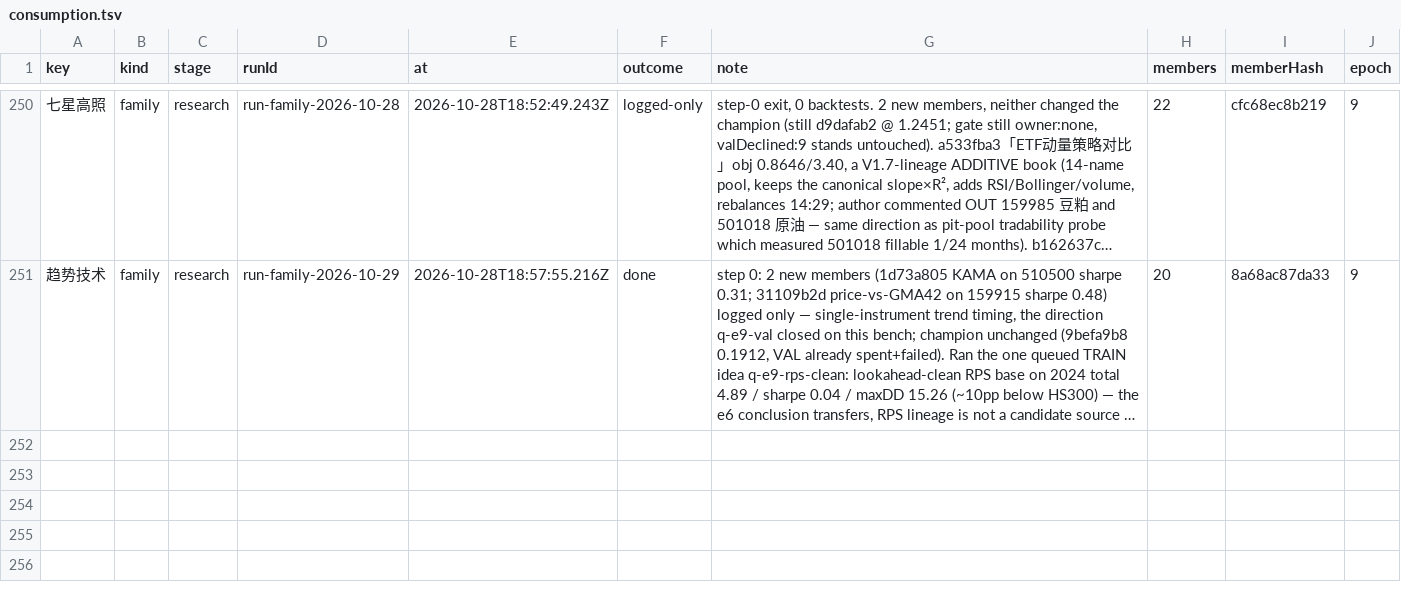
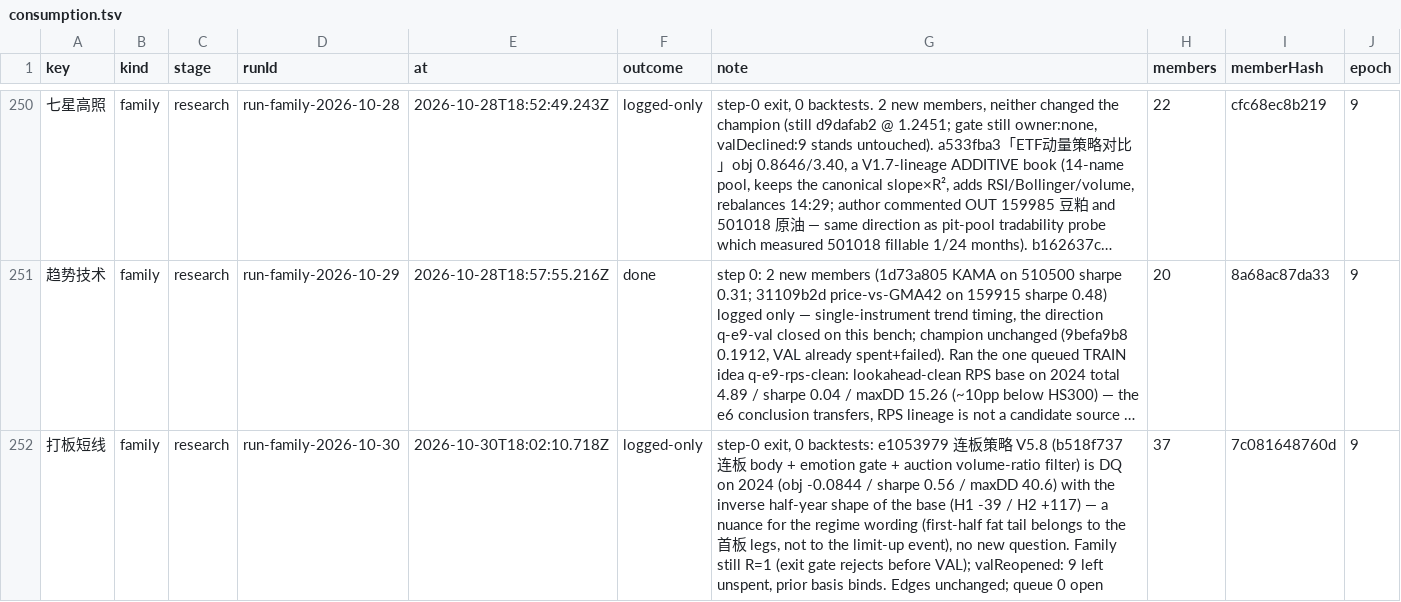
Before and after one commit to MohanShen/join-quant, a TSV file: data/consumption.tsv, drawn as a sheet; only a part is shown, gaps mark what is left out; long unchanged cells end in …; the diff names each change by its address in the sheet, - before the commit and + after, or states it on an @@ line.

```diff
--- a/data/consumption.tsv
+++ b/data/consumption.tsv
+row 252: 打板短线 | family | research | run-family-2026-10-30 | 2026-10-30T18:02:10.718Z | logged-only | step-0 exit, 0 backtests: e1053979 连板策略 V5.8 (b518f737 连板 body + emotion gate + auction volume-ratio filter) is DQ on 2024 (obj -0.0844 / sharpe 0.56 / maxDD 40.6) with the inverse half-year shape of the base (H1 -39 / H2 +117) — a nuance for the regime wording (first-half fat tail belongs to the 首板 legs, not to the limit-up event), no new question. Family still R=1 (exit gate rejects before VAL); valReopened: 9 left unspent, prior basis binds. Edges unchanged; queue 0 open | 37 | 7c081648760d | 9
```
Also changed, not shown: study/打板短线/findings.tsv, 4 other files.
